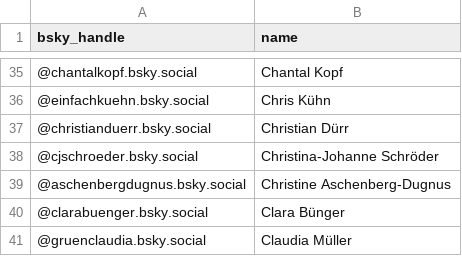
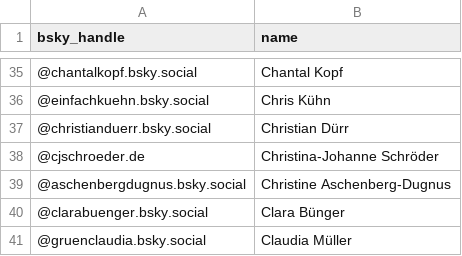
Before and after one commit to AlexDataPlatz/bsky_pols, a CSV file: bsky_de_2811.csv, drawn as a sheet; only a part is shown, gaps mark what is left out.

Commit message:
Add files via upload

```diff
--- a/bsky_de_2811.csv
+++ b/bsky_de_2811.csv
@@ -37,3 +37,3 @@ bsky_handle,name
 @christianduerr.bsky.social,Christian Dürr
-@cjschroeder.bsky.social,Christina-Johanne Schröder
+@cjschroeder.de,Christina-Johanne Schröder
 @aschenbergdugnus.bsky.social,Christine Aschenberg-Dugnus
```
